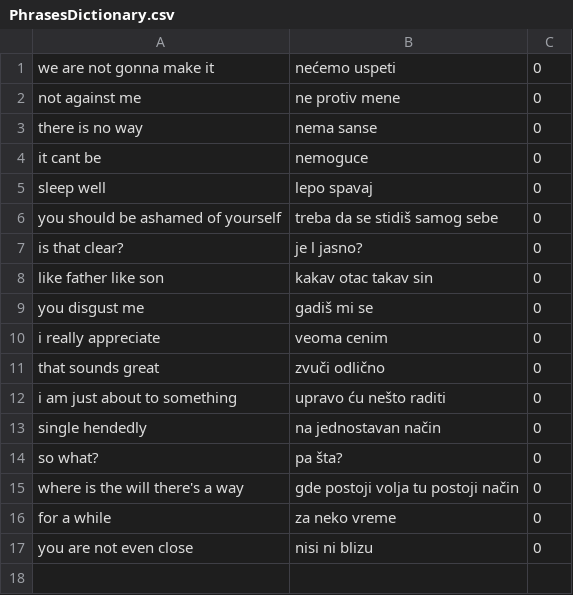
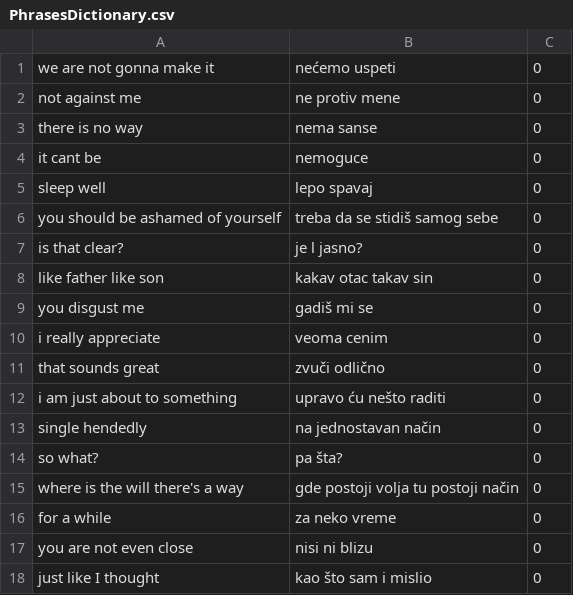
Before and after one commit to OneZeroBeatz/SerbianEnglishDictionary, a CSV file: SerbianEnglishDictionary/SerbianEnglishDictionary/Source/PhrasesDictionary.csv, drawn as a sheet; the diff names each change by its address in the sheet, - before the commit and + after, or states it on an @@ line.

```diff
--- a/SerbianEnglishDictionary/SerbianEnglishDictionary/Source/PhrasesDictionary.csv
+++ b/SerbianEnglishDictionary/SerbianEnglishDictionary/Source/PhrasesDictionary.csv
+row 18: just like I thought | kao što sam i mislio | 0
```
Also changed, not shown: SerbianEnglishDictionary/SerbianEnglishDictionary/Source/WordsDictionary.csv, 34 other files.
